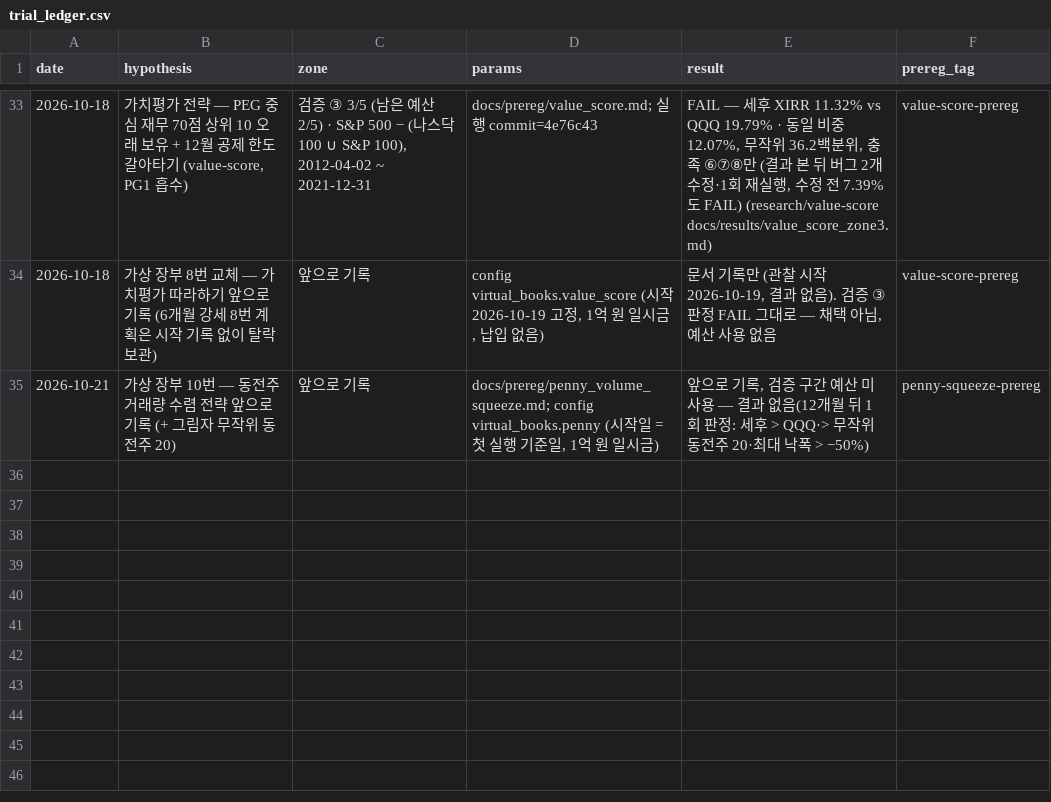
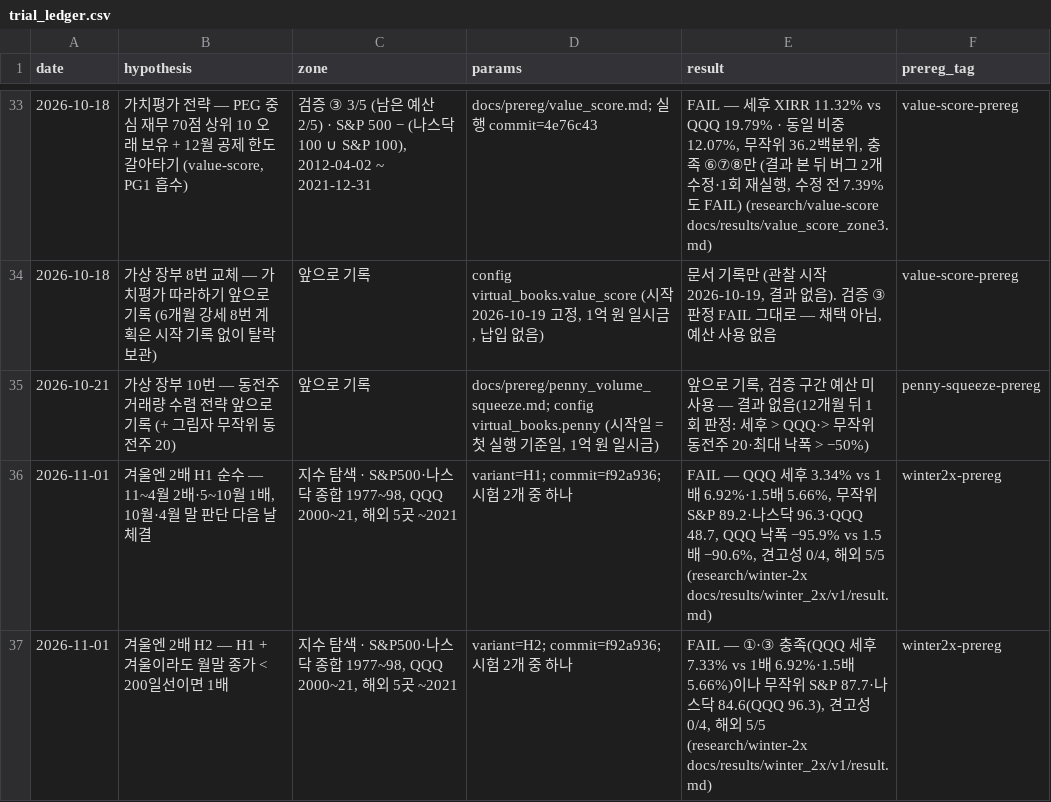
Before and after one commit to hadaeyong96/nasdaq100-screener, a CSV file: docs/factory/trial_ledger.csv, drawn as a sheet; only a part is shown, gaps mark what is left out; the diff names each change by its address in the sheet, - before the commit and + after, or states it on an @@ line.

```diff
--- a/docs/factory/trial_ledger.csv
+++ b/docs/factory/trial_ledger.csv
+row 36: 2026-11-01 | 겨울엔 2배 H1 순수 — 11~4월 2배·5~10월 1배, 10월·4월 말 판단 다음 날 체결 | 지수 탐색 · S&P500·나스닥 종합 1977~98, QQQ 2000~21, 해외 5곳 ~2021 | variant=H1; commit=f92a936; 시험 2개 중 하나 | FAIL — QQQ 세후 3.34% vs 1배 6.92%·1.5배 5.66%, 무작위 S&P 89.2·나스닥 96.3·QQQ 48.7, QQQ 낙폭 −95.9% vs 1.5배 −90.6%, 견고성 0/4, 해외 5/5 (research/winter-2x docs/results/winter_2x/v1/result.md) | winter2x-prereg
+row 37: 2026-11-01 | 겨울엔 2배 H2 — H1 + 겨울이라도 월말 종가 < 200일선이면 1배 | 지수 탐색 · S&P500·나스닥 종합 1977~98, QQQ 2000~21, 해외 5곳 ~2021 | variant=H2; commit=f92a936; 시험 2개 중 하나 | FAIL — ①·③ 충족(QQQ 세후 7.33% vs 1배 6.92%·1.5배 5.66%)이나 무작위 S&P 87.7·나스닥 84.6(QQQ 96.3), 견고성 0/4, 해외 5/5 (research/winter-2x docs/results/winter_2x/v1/result.md) | winter2x-prereg
```
Also changed, not shown: 3 other files.
